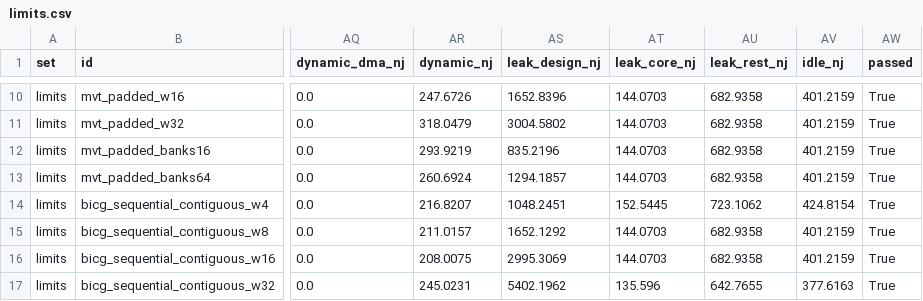
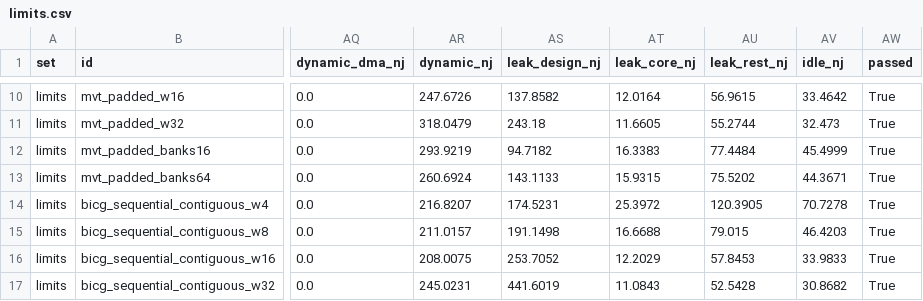
Before and after one commit to KULeuven-MICAS/snax-forge, a CSV file: paper/data/limits.csv, drawn as a sheet; only a part is shown, gaps mark what is left out; the diff covers the shown part only; the diff names each change by its address in the sheet, - before the commit and + after, or states it on an @@ line.

```diff
--- a/paper/data/limits.csv
+++ b/paper/data/limits.csv
-AS10 (leak_design_nj): 1652.8396
+AS10 (leak_design_nj): 137.8582
-AT10 (leak_core_nj): 144.0703
+AT10 (leak_core_nj): 12.0164
-AU10 (leak_rest_nj): 682.9358
+AU10 (leak_rest_nj): 56.9615
-AV10 (idle_nj): 401.2159
+AV10 (idle_nj): 33.4642
-AS11 (leak_design_nj): 3004.5802
+AS11 (leak_design_nj): 243.18
-AT11 (leak_core_nj): 144.0703
+AT11 (leak_core_nj): 11.6605
-AU11 (leak_rest_nj): 682.9358
+AU11 (leak_rest_nj): 55.2744
-AV11 (idle_nj): 401.2159
+AV11 (idle_nj): 32.473
-AS12 (leak_design_nj): 835.2196
+AS12 (leak_design_nj): 94.7182
-AT12 (leak_core_nj): 144.0703
+AT12 (leak_core_nj): 16.3383
-AU12 (leak_rest_nj): 682.9358
+AU12 (leak_rest_nj): 77.4484
-AV12 (idle_nj): 401.2159
+AV12 (idle_nj): 45.4999
-AS13 (leak_design_nj): 1294.1857
+AS13 (leak_design_nj): 143.1133
-AT13 (leak_core_nj): 144.0703
+AT13 (leak_core_nj): 15.9315
-AU13 (leak_rest_nj): 682.9358
+AU13 (leak_rest_nj): 75.5202
-AV13 (idle_nj): 401.2159
+AV13 (idle_nj): 44.3671
-AS14 (leak_design_nj): 1048.2451
+AS14 (leak_design_nj): 174.5231
-AT14 (leak_core_nj): 152.5445
+AT14 (leak_core_nj): 25.3972
-AU14 (leak_rest_nj): 723.1062
+AU14 (leak_rest_nj): 120.3905
-AV14 (idle_nj): 424.8154
+AV14 (idle_nj): 70.7278
-AS15 (leak_design_nj): 1652.1292
+AS15 (leak_design_nj): 191.1498
-AT15 (leak_core_nj): 144.0703
+AT15 (leak_core_nj): 16.6688
-AU15 (leak_rest_nj): 682.9358
+AU15 (leak_rest_nj): 79.015
-AV15 (idle_nj): 401.2159
+AV15 (idle_nj): 46.4203
-AS16 (leak_design_nj): 2995.3069
+AS16 (leak_design_nj): 253.7052
-AT16 (leak_core_nj): 144.0703
+AT16 (leak_core_nj): 12.2029
-AU16 (leak_rest_nj): 682.9358
+AU16 (leak_rest_nj): 57.8453
-AV16 (idle_nj): 401.2159
+AV16 (idle_nj): 33.9833
-AS17 (leak_design_nj): 5402.1962
+AS17 (leak_design_nj): 441.6019
-AT17 (leak_core_nj): 135.596
+AT17 (leak_core_nj): 11.0843
-AU17 (leak_rest_nj): 642.7655
+AU17 (leak_rest_nj): 52.5428
-AV17 (idle_nj): 377.6163
+AV17 (idle_nj): 30.8682
```
Also changed, not shown: 112 edited cells elsewhere in this file, paper/data/forms.csv, 3 other files.
